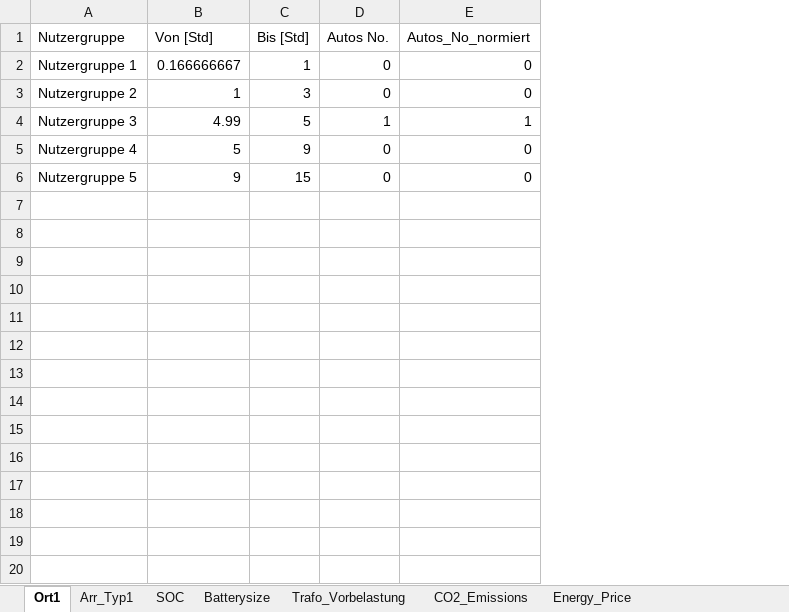
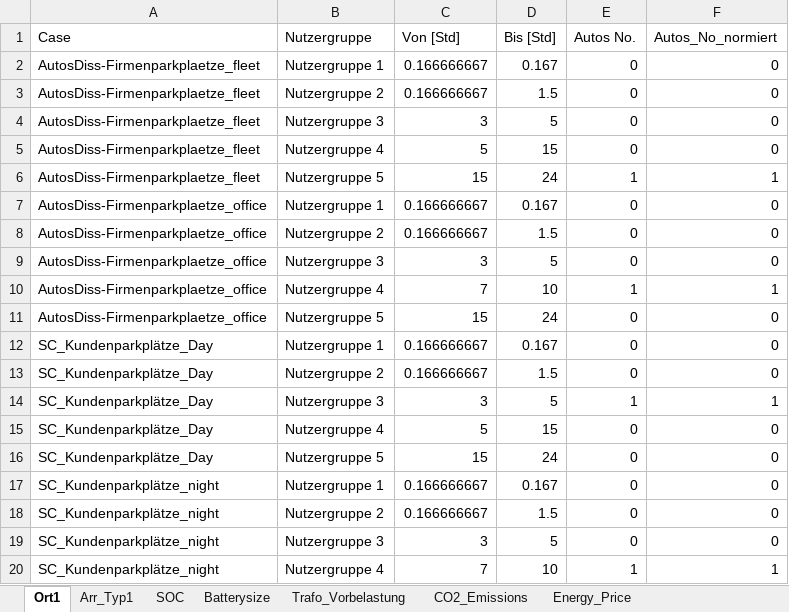
Before and after one commit to 19MM97/elvis, an Excel workbook: data/inputdata.xlsx, sheet Ort1, drawn as a sheet; only a part is shown; values as stored, in another font and other column widths than the file's, no borders; addresses are those after the commit; the diff covers the shown part only; the diff names each change by its address in the sheet, - before the commit and + after, or states it on an @@ line.

```diff
--- a/data/inputdata.xlsx (sheet Ort1)
+++ b/data/inputdata.xlsx (sheet Ort1)
+column A (Case), rows 2-3: AutosDiss-Firmenparkplaetze_fleet | AutosDiss-Firmenparkplaetze_fleet; rows 14-16: all SC_Kundenparkplätze_Day
-D2 (Bis [Std]): 1
+D2 (Bis [Std]): 0.167
-C3 (Von [Std]): 1
+C3 (Von [Std]): 0.166666667
-D3 (Bis [Std]): 3
+D3 (Bis [Std]): 1.5
+row 4: AutosDiss-Firmenparkplaetze_fleet | Nutzergruppe 3 | 3 | 5 | 0 | 0
+row 5: AutosDiss-Firmenparkplaetze_fleet | Nutzergruppe 4 | 5 | 15 | 0 | 0
+row 6: AutosDiss-Firmenparkplaetze_fleet | Nutzergruppe 5 | 15 | 24 | 1 | 1
+row 7: AutosDiss-Firmenparkplaetze_office | Nutzergruppe 1 | 0.166666667 | 0.167 | 0 | 0
+row 8: AutosDiss-Firmenparkplaetze_office | Nutzergruppe 2 | 0.166666667 | 1.5 | 0 | 0
+row 9: AutosDiss-Firmenparkplaetze_office | Nutzergruppe 3 | 3 | 5 | 0 | 0
+row 10: AutosDiss-Firmenparkplaetze_office | Nutzergruppe 4 | 7 | 10 | 1 | 1
+row 11: AutosDiss-Firmenparkplaetze_office | Nutzergruppe 5 | 15 | 24 | 0 | 0
+row 12: SC_Kundenparkplätze_Day | Nutzergruppe 1 | 0.166666667 | 0.167 | 0 | 0
+row 13: SC_Kundenparkplätze_Day | Nutzergruppe 2 | 0.166666667 | 1.5 | 0 | 0
-C14 (Von [Std]): 4.99
+C14 (Von [Std]): 3
-D15 (Bis [Std]): 9
+D15 (Bis [Std]): 15
-C16 (Von [Std]): 9
+C16 (Von [Std]): 15
-D16 (Bis [Std]): 15
+D16 (Bis [Std]): 24
+row 17: SC_Kundenparkplätze_night | Nutzergruppe 1 | 0.166666667 | 0.167 | 0 | 0
+row 18: SC_Kundenparkplätze_night | Nutzergruppe 2 | 0.166666667 | 1.5 | 0 | 0
+row 19: SC_Kundenparkplätze_night | Nutzergruppe 3 | 3 | 5 | 0 | 0
+row 20: SC_Kundenparkplätze_night | Nutzergruppe 4 | 7 | 10 | 1 | 1
```
Also changed, not shown: 31 added rows elsewhere in this sheet, sheet Trafo_Vorbelastung, sheet SOC, sheet Arr_Typ1, formulas that keep their value, 8 other files.
